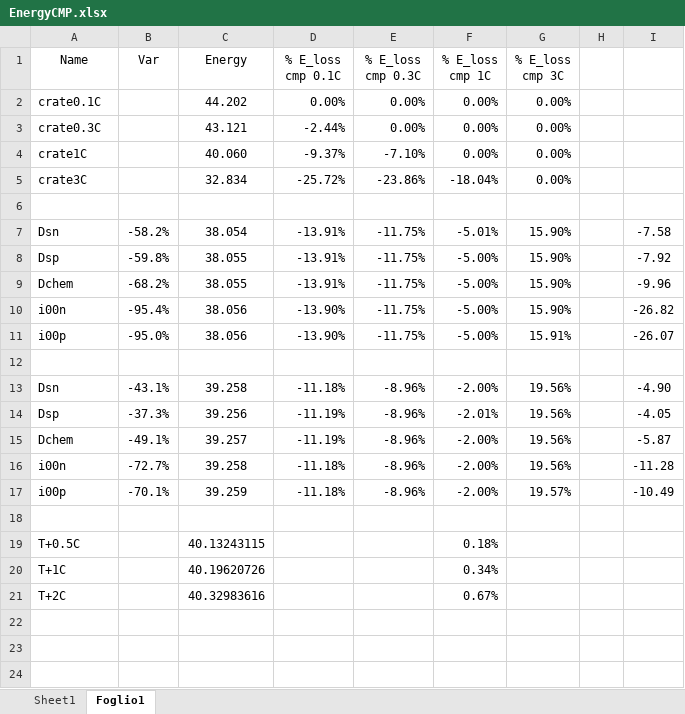
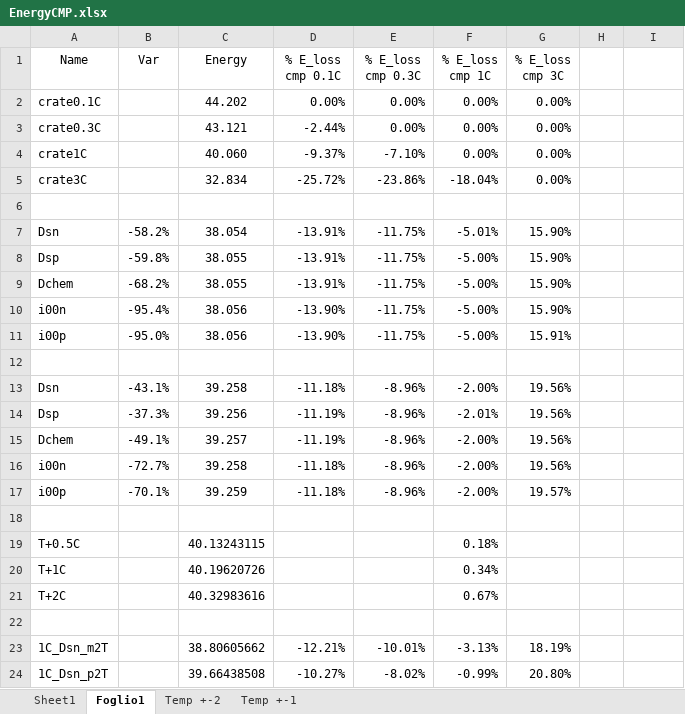
Before and after one commit to lbarzacchi/Model_LiION_Battery_Ete2Chem, an Excel workbook: 003_Energy/EnergyCMP.xlsx, sheet Foglio1, drawn as a sheet; values as stored, in another font and other column widths than the file's, no borders; charts and pictures not drawn; the diff names each change by its address in the sheet, - before the commit and + after, or states it on an @@ line.

```diff
--- a/003_Energy/EnergyCMP.xlsx (sheet Foglio1)
+++ b/003_Energy/EnergyCMP.xlsx (sheet Foglio1)
+sheet tab: Temp +-2
+sheet tab: Temp +-1
-I7: -7.58
+I7: (empty)
-I8: -7.92
+I8: (empty)
-I9: -9.96
+I9: (empty)
-I10: -26.82
+I10: (empty)
-I11: -26.07
+I11: (empty)
-I13: -4.90
+I13: (empty)
-I14: -4.05
+I14: (empty)
-I15: -5.87
+I15: (empty)
-I16: -11.28
+I16: (empty)
-I17: -10.49
+I17: (empty)
+row 22: (empty)
+row 23: 1C_Dsn_m2T |  | 38.80605662 | -12.21% | -10.01% | -3.13% | 18.19%
+row 24: 1C_Dsn_p2T |  | 39.66438508 | -10.27% | -8.02% | -0.99% | 20.80%
```
Also changed, not shown: formulas that keep their value, charts or pictures, 55 other files.
